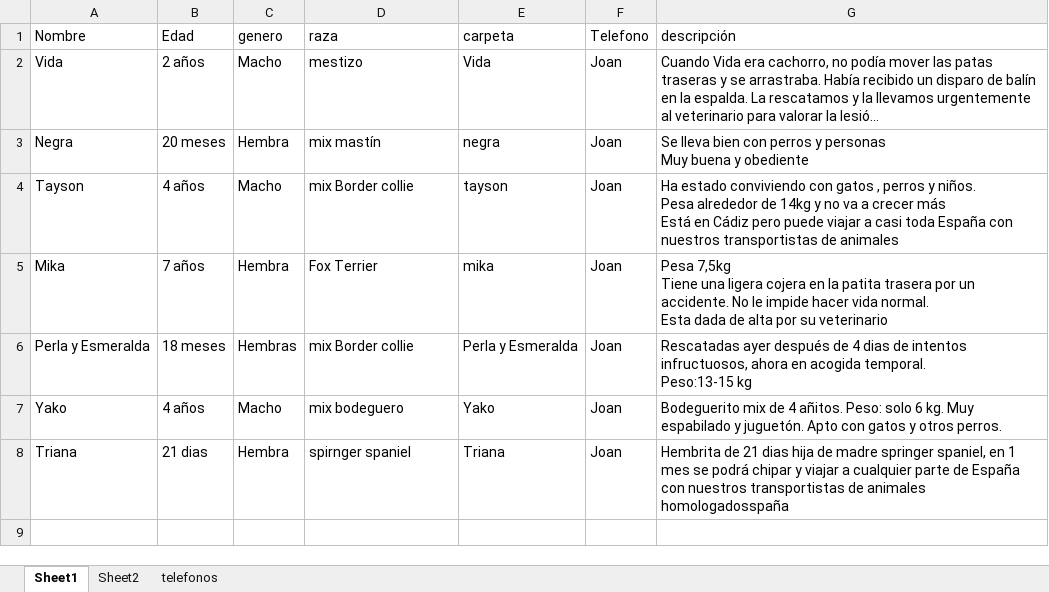
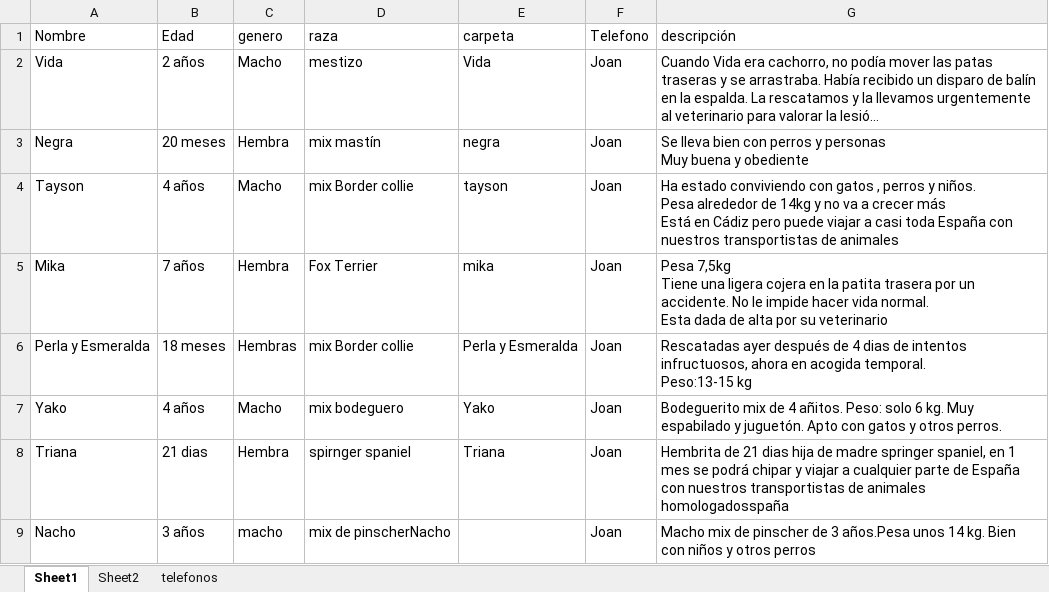
Before and after one commit to joisor1/asociacionalmasbellas.github.io, an Excel workbook: assets/database/Animales.xlsx, sheet Sheet1, drawn as a sheet; long unchanged cells end in …; values as stored, in another font and other column widths than the file's, no borders; the diff names each change by its address in the sheet, - before the commit and + after, or states it on an @@ line.

Commit message:
Joan

```diff
--- a/assets/database/Animales.xlsx (sheet Sheet1)
+++ b/assets/database/Animales.xlsx (sheet Sheet1)
+row 9: Nacho | 3 años | macho | mix de pinscherNacho |  | Joan | Macho mix de pinscher de 3 años.Pesa unos 14 kg. Bien con niños y otros perros
```
Also changed, not shown: 3 other files.
